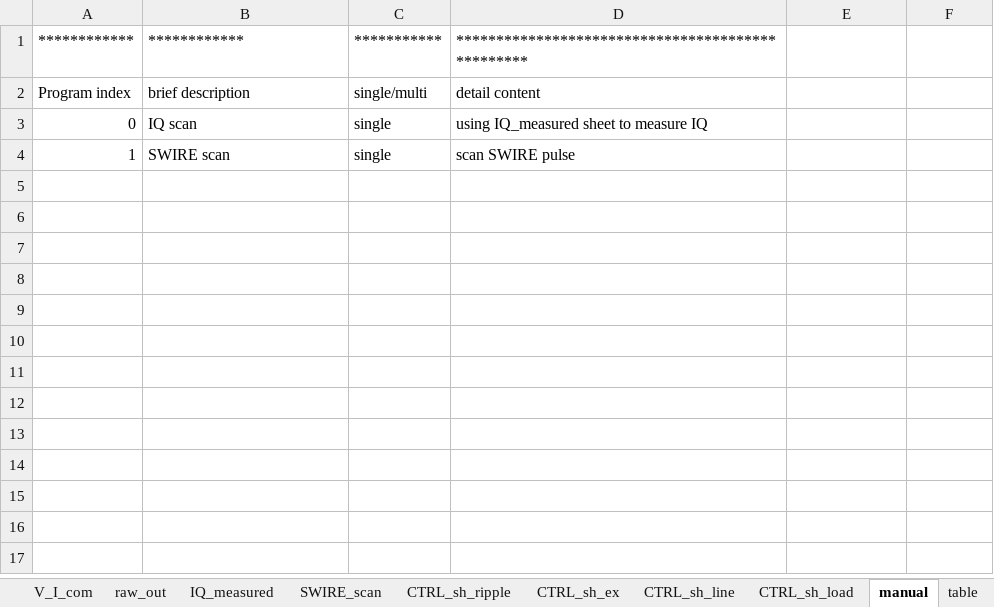
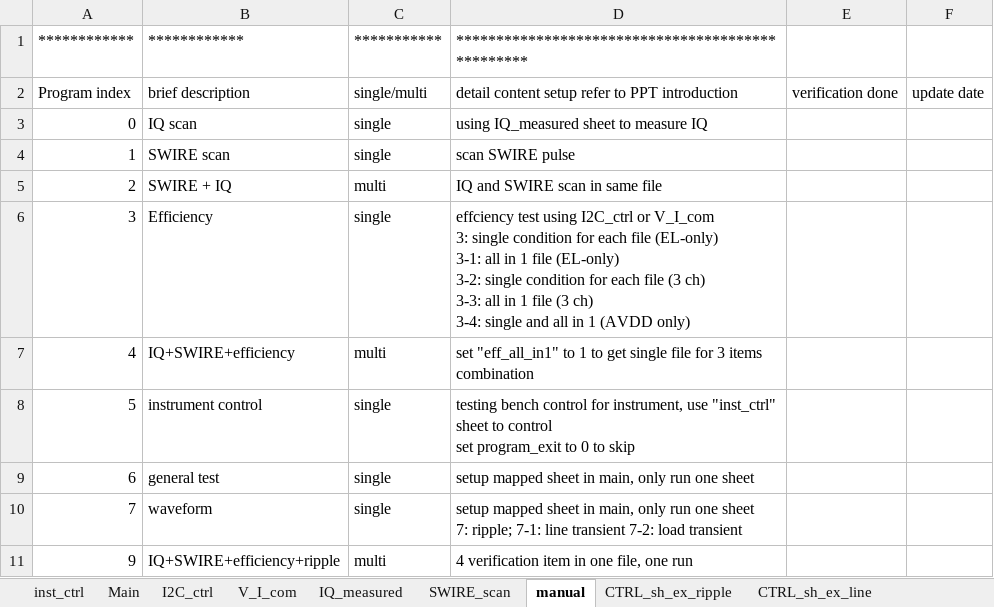
Before and after one commit to garychuvscode/gary_project, an Excel workbook: obj_main.xlsm, sheet manual, drawn as a sheet; values as stored, in another font and other column widths than the file's, no borders; ↵ is a line break in a cell; the diff names each change by its address in the sheet, - before the commit and + after, or states it on an @@ line.

Commit message:
adjust for final obj_main excel efficiency can use different sheet ripple correct the trigger issue for ripple measurement scope index need to add the tripple items for the 374 and HV buck SWIRE obj add the simulation mapping object to connect the variable

```diff
--- a/obj_main.xlsm (sheet manual)
+++ b/obj_main.xlsm (sheet manual)
-sheet tab: CTRL_sh_ripple
-sheet tab: CTRL_sh_ex
-sheet tab: CTRL_sh_line
-sheet tab: CTRL_sh_load
+sheet tab: CTRL_sh_ex_ripple
+sheet tab: CTRL_sh_ex_line
-D2: detail content
+D2: detail content setup refer to PPT introduction
-E2: (empty)
+E2: verification done
-F2: (empty)
+F2: update date
+row 5: 2 | SWIRE + IQ | multi | IQ and SWIRE scan in same file
+row 6: 3 | Efficiency | single | effciency test using I2C_ctrl or V_I_com ↵ 3: single condition for each file (EL-only) ↵ 3-1: all in 1 file (EL-only) ↵ 3-2: single condition for each file (3 ch) ↵ 3-3: all in 1 file (3 ch) ↵ 3-4: single and all in 1 (AVDD only)
+row 7: 4 | IQ+SWIRE+efficiency | multi | set "eff_all_in1" to 1 to get single file for 3 items combination
+row 8: 5 | instrument control | single | testing bench control for instrument, use "inst_ctrl" sheet to control ↵ set program_exit to 0 to skip
+row 9: 6 | general test | single | setup mapped sheet in main, only run one sheet
+row 10: 7 | waveform | single | setup mapped sheet in main, only run one sheet ↵ 7: ripple; 7-1: line transient 7-2: load transient
+row 11: 9 | IQ+SWIRE+efficiency+ripple | multi | 4 verification item in one file, one run
```
Also changed, not shown: sheet general_2, sheet Main, sheet general_example, sheet V_I_com, sheet SWIRE_scan, sheet I2C_ctrl, 2 more sheets, other sheet tabs, formulas that keep their value, 6 other files.
